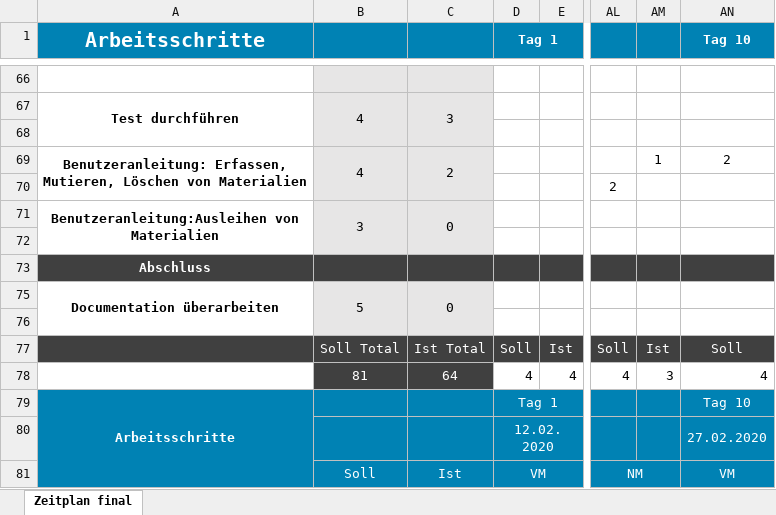
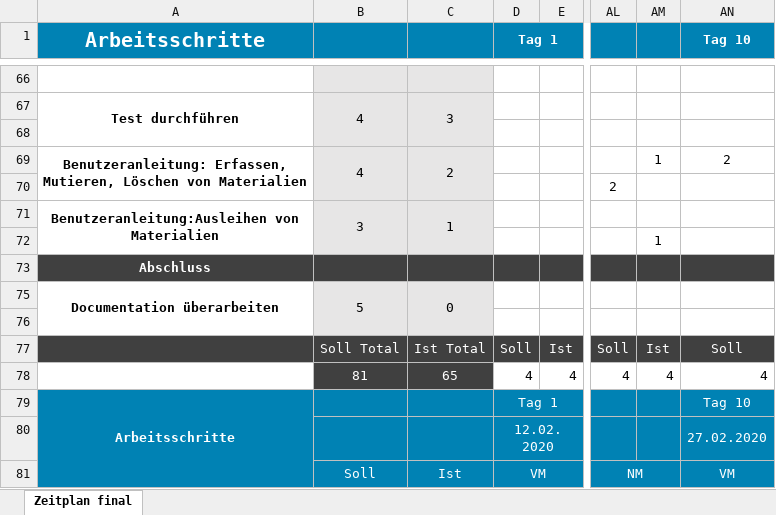
Before and after one commit to jschiess/IPA2020_Dokumentation, an Excel workbook: 02_ZEITPLAN/zeitplan_26.02.2020_v02.xlsx, sheet Zeitplan final, drawn as a sheet; only a part is shown, gaps mark what is left out; values as stored, in another font and other column widths than the file's, no borders; charts and pictures and conditional formats and table styles not drawn; the diff names each change by its address in the sheet, - before the commit and + after, or states it on an @@ line.

```diff
--- a/02_ZEITPLAN/zeitplan_26.02.2020_v02.xlsx (sheet Zeitplan final)
+++ b/02_ZEITPLAN/zeitplan_26.02.2020_v02.xlsx (sheet Zeitplan final)
-C71: 0
+C71: 1
-AM72: (empty)
+AM72: 1
-C78: 64
+C78: 65
-AM78: 3
+AM78: 4
```
Also changed, not shown: 5 other files.
